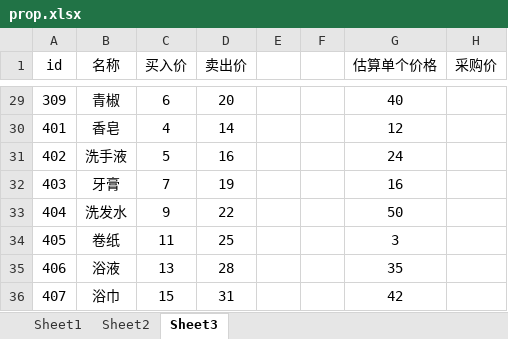
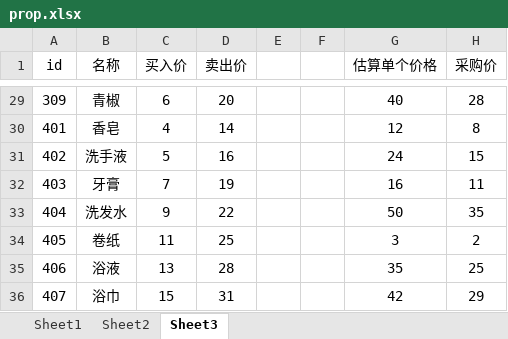
Before and after one commit to Pamakids/FounderLib, an Excel workbook: src/assets/prop.xlsx, sheet Sheet3, drawn as a sheet; only a part is shown, gaps mark what is left out; values as stored, in another font and other column widths than the file's, no borders; the diff covers the shown part only; the diff names each change by its address in the sheet, - before the commit and + after, or states it on an @@ line.

```diff
--- a/src/assets/prop.xlsx (sheet Sheet3)
+++ b/src/assets/prop.xlsx (sheet Sheet3)
-H29 (采购价): (empty)
+H29 (采购价): 28
-H30 (采购价): (empty)
+H30 (采购价): 8
-H31 (采购价): (empty)
+H31 (采购价): 15
-H32 (采购价): (empty)
+H32 (采购价): 11
-H33 (采购价): (empty)
+H33 (采购价): 35
-H34 (采购价): (empty)
+H34 (采购价): 2
-H35 (采购价): (empty)
+H35 (采购价): 25
-H36 (采购价): (empty)
+H36 (采购价): 29
```
Also changed, not shown: 27 edited cells elsewhere in this sheet, sheet Sheet1, sheet Sheet2, 1 other file.
